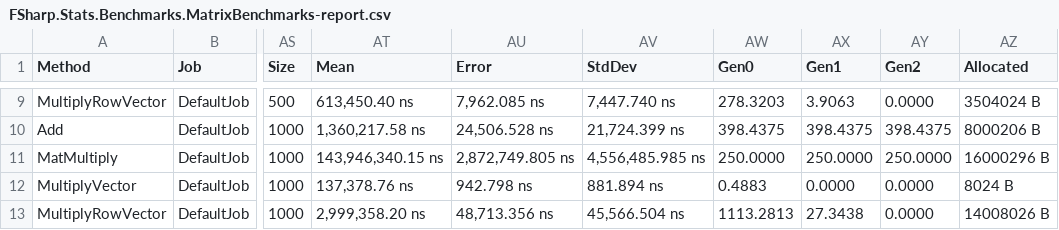
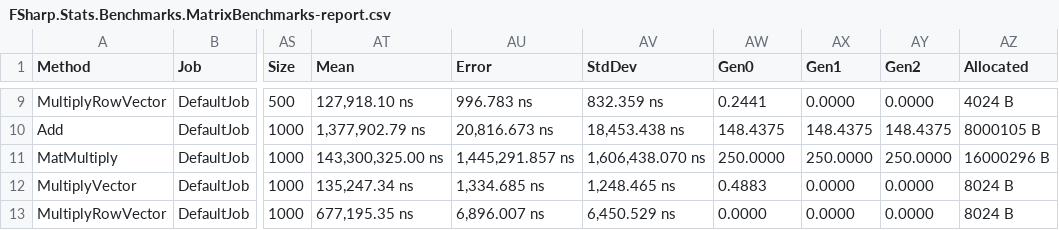
Before and after one commit to fslaborg/FSharp.Stats, a CSV file: benchmarks/FSharp.Stats.Benchmarks/BenchmarkDotNet.Artifacts/results/FSharp.Stats.Benchmarks.MatrixBenchmarks-report.csv, drawn as a sheet; only a part is shown, gaps mark what is left out; the diff covers the shown part only; the diff names each change by its address in the sheet, - before the commit and + after, or states it on an @@ line.

```diff
--- a/benchmarks/FSharp.Stats.Benchmarks/BenchmarkDotNet.Artifacts/results/FSharp.Stats.Benchmarks.MatrixBenchmarks-report.csv
+++ b/benchmarks/FSharp.Stats.Benchmarks/BenchmarkDotNet.Artifacts/results/FSharp.Stats.Benchmarks.MatrixBenchmarks-report.csv
-AT9 (Mean): 613,450.40 ns
+AT9 (Mean): 127,918.10 ns
-AU9 (Error): 7,962.085 ns
+AU9 (Error): 996.783 ns
-AV9 (StdDev): 7,447.740 ns
+AV9 (StdDev): 832.359 ns
-AW9 (Gen0): 278.3203
+AW9 (Gen0): 0.2441
-AX9 (Gen1): 3.9063
+AX9 (Gen1): 0.0000
-AZ9 (Allocated): 3504024 B
+AZ9 (Allocated): 4024 B
-AT10 (Mean): 1,360,217.58 ns
+AT10 (Mean): 1,377,902.79 ns
-AU10 (Error): 24,506.528 ns
+AU10 (Error): 20,816.673 ns
-AV10 (StdDev): 21,724.399 ns
+AV10 (StdDev): 18,453.438 ns
-AW10 (Gen0): 398.4375
+AW10 (Gen0): 148.4375
-AX10 (Gen1): 398.4375
+AX10 (Gen1): 148.4375
-AY10 (Gen2): 398.4375
+AY10 (Gen2): 148.4375
-AZ10 (Allocated): 8000206 B
+AZ10 (Allocated): 8000105 B
-AT11 (Mean): 143,946,340.15 ns
+AT11 (Mean): 143,300,325.00 ns
-AU11 (Error): 2,872,749.805 ns
+AU11 (Error): 1,445,291.857 ns
-AV11 (StdDev): 4,556,485.985 ns
+AV11 (StdDev): 1,606,438.070 ns
-AT12 (Mean): 137,378.76 ns
+AT12 (Mean): 135,247.34 ns
-AU12 (Error): 942.798 ns
+AU12 (Error): 1,334.685 ns
-AV12 (StdDev): 881.894 ns
+AV12 (StdDev): 1,248.465 ns
-AT13 (Mean): 2,999,358.20 ns
+AT13 (Mean): 677,195.35 ns
-AU13 (Error): 48,713.356 ns
+AU13 (Error): 6,896.007 ns
-AV13 (StdDev): 45,566.504 ns
+AV13 (StdDev): 6,450.529 ns
-AW13 (Gen0): 1113.2813
+AW13 (Gen0): 0.0000
-AX13 (Gen1): 27.3438
+AX13 (Gen1): 0.0000
-AZ13 (Allocated): 14008026 B
+AZ13 (Allocated): 8024 B
```
Also changed, not shown: 27 edited cells elsewhere in this file, 3 other files.
